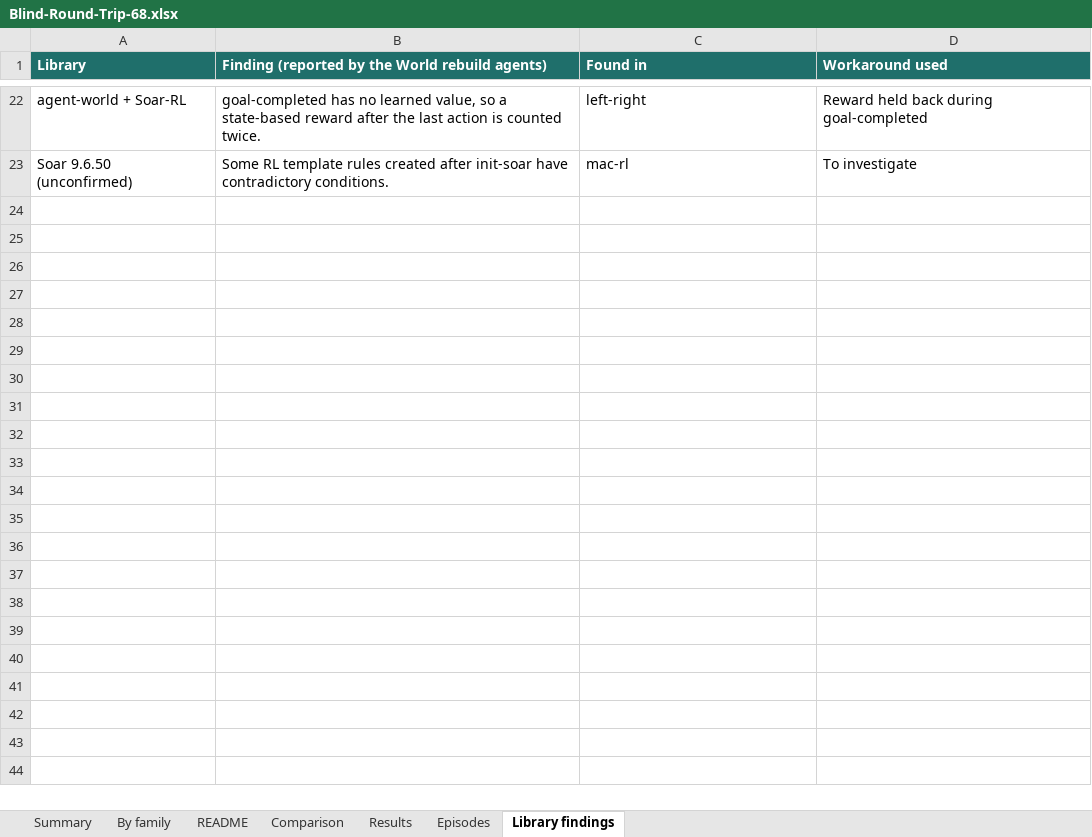
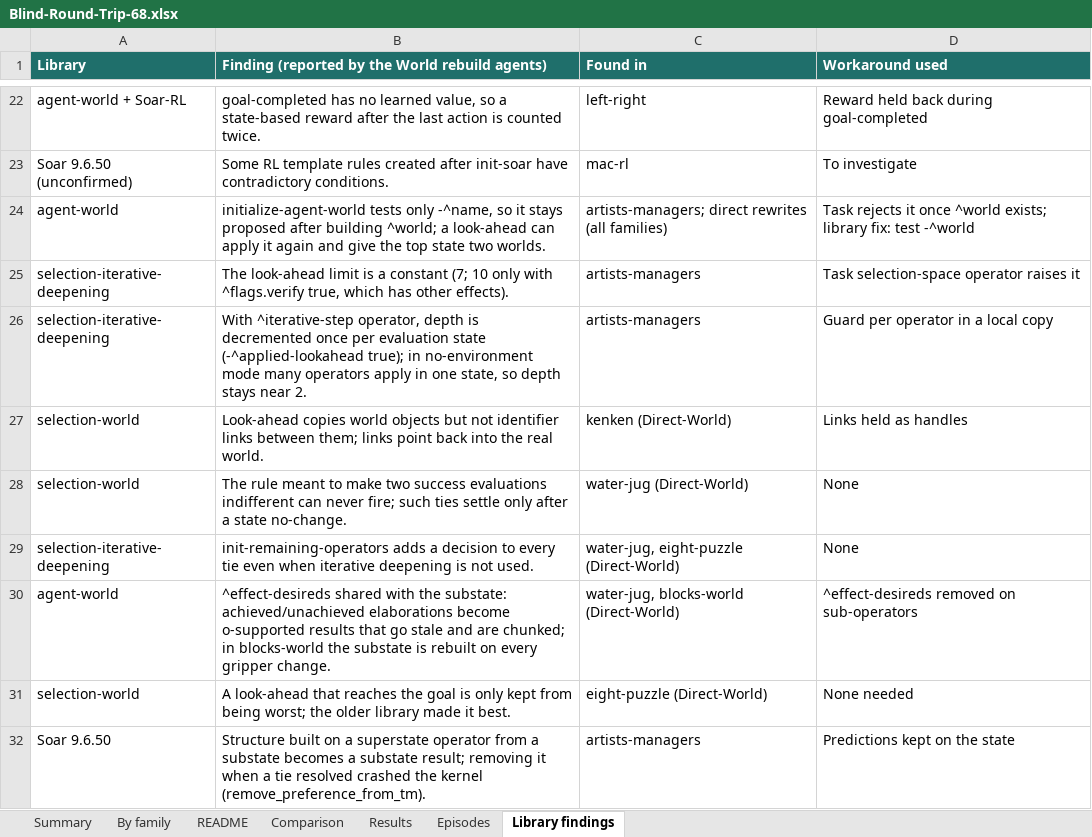
Before and after one commit to SoarGroup/Soar-Lean-Agents, an Excel workbook: STEP6/Blind-Round-Trip-68.xlsx, sheet Library findings, drawn as a sheet; only a part is shown, gaps mark what is left out; values as stored, in another font and other column widths than the file's, no borders; the diff names each change by its address in the sheet, - before the commit and + after, or states it on an @@ line.

```diff
--- a/STEP6/Blind-Round-Trip-68.xlsx (sheet Library findings)
+++ b/STEP6/Blind-Round-Trip-68.xlsx (sheet Library findings)
+row 24: agent-world | initialize-agent-world tests only -^name, so it stays proposed after building ^world; a look-ahead can apply it again and give the top state two worlds. | artists-managers; direct rewrites (all families) | Task rejects it once ^world exists; library fix: test -^world
+row 25: selection-iterative-deepening | The look-ahead limit is a constant (7; 10 only with ^flags.verify true, which has other effects). | artists-managers | Task selection-space operator raises it
+row 26: selection-iterative-deepening | With ^iterative-step operator, depth is decremented once per evaluation state (-^applied-lookahead true); in no-environment mode many operators apply in one state, so depth stays near 2. | artists-managers | Guard per operator in a local copy
+row 27: selection-world | Look-ahead copies world objects but not identifier links between them; links point back into the real world. | kenken (Direct-World) | Links held as handles
+row 28: selection-world | The rule meant to make two success evaluations indifferent can never fire; such ties settle only after a state no-change. | water-jug (Direct-World) | None
+row 29: selection-iterative-deepening | init-remaining-operators adds a decision to every tie even when iterative deepening is not used. | water-jug, eight-puzzle (Direct-World) | None
+row 30: agent-world | ^effect-desireds shared with the substate: achieved/unachieved elaborations become o-supported results that go stale and are chunked; in blocks-world the substate is rebuilt on every gripper change. | water-jug, blocks-world (Direct-World) | ^effect-desireds removed on sub-operators
+row 31: selection-world | A look-ahead that reaches the goal is only kept from being worst; the older library made it best. | eight-puzzle (Direct-World) | None needed
+row 32: Soar 9.6.50 | Structure built on a superstate operator from a substate becomes a substate result; removing it when a tie resolved crashed the kernel (remove_preference_from_tm). | artists-managers | Predictions kept on the state
```
Also changed, not shown: sheet Episodes, sheet Results, sheet Comparison, sheet By family, sheet Summary, sheet README, formulas that keep their value, Soar-Conventions.xlsx, World-Conventions.xlsx, 25 other files.
